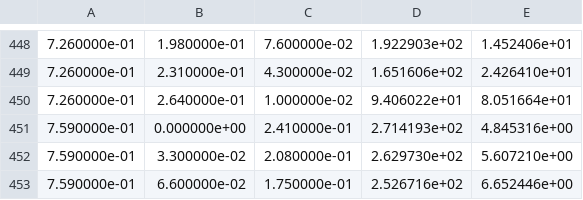
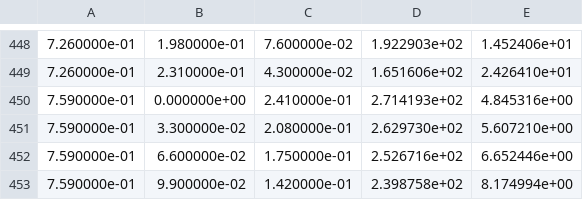
Before and after one commit to Arsennnic/ANN-FC-2.0, a CSV file: improved-STAB-data/PM-simplex-T450-test-simplex-PS-PM.csv, drawn as a sheet; only a part is shown, gaps mark what is left out; the shorter side is filled out with more unchanged rows.

Commit message:
Add ANN_STAB class

```diff
--- a/improved-STAB-data/PM-simplex-T450-test-simplex-PS-PM.csv
+++ b/improved-STAB-data/PM-simplex-T450-test-simplex-PS-PM.csv
@@ -449,3 +449,2 @@
 7.260000e-01,2.310000e-01,4.300000e-02,1.651606e+02,2.426410e+01
-7.260000e-01,2.640000e-01,1.000000e-02,9.406022e+01,8.051664e+01
 7.590000e-01,0.000000e+00,2.410000e-01,2.714193e+02,4.845316e+00
```
Also changed, not shown: 2 other files.
